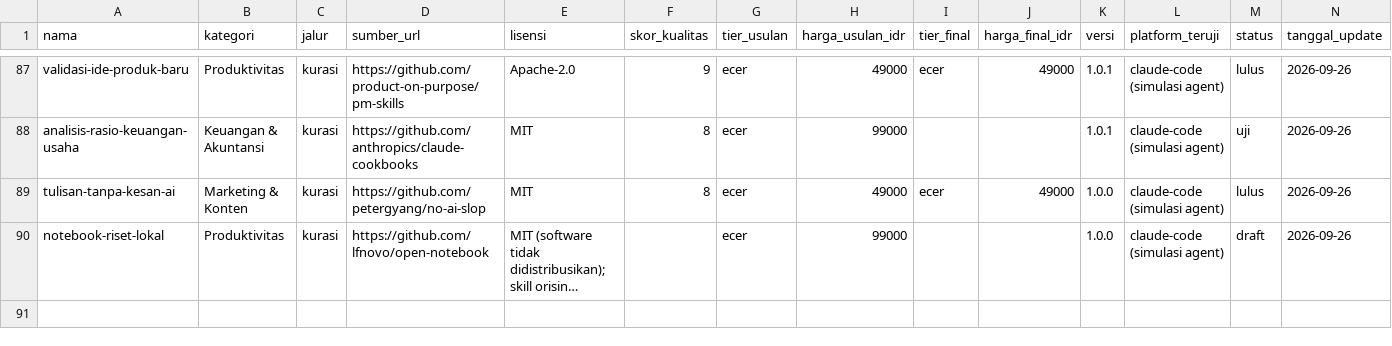
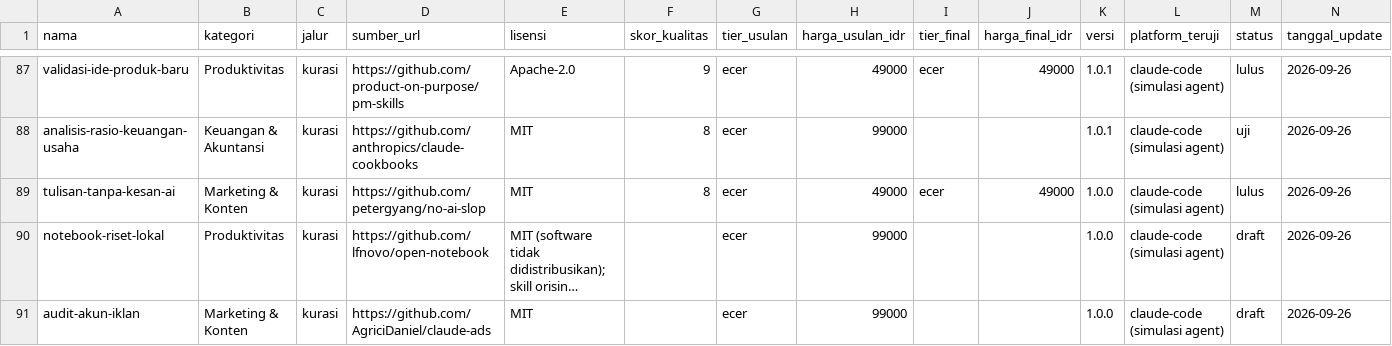
Before and after one commit to Komunitech-Skills/Skills-Product-by-Claude-Code, a CSV file: catalog.csv, drawn as a sheet; only a part is shown, gaps mark what is left out; long unchanged cells end in …; the diff names each change by its address in the sheet, - before the commit and + after, or states it on an @@ line.

```diff
--- a/catalog.csv
+++ b/catalog.csv
+row 91: audit-akun-iklan | Marketing & Konten | kurasi | https://github.com/AgriciDaniel/claude-ads | MIT |  | ecer | 99000 |  |  | 1.0.0 | claude-code (simulasi agent) | draft | 2026-09-26
```
Also changed, not shown: 7 other files.
